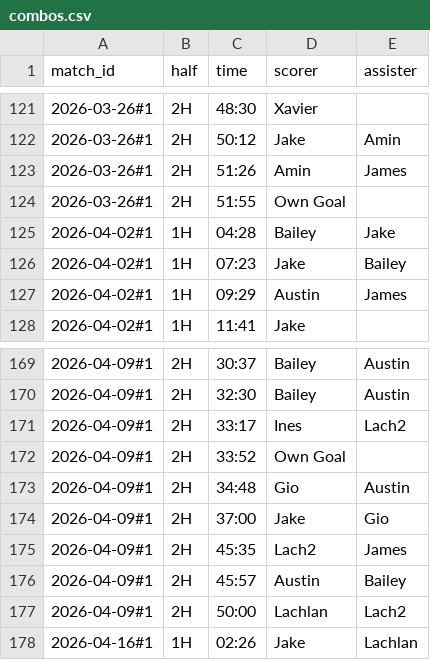
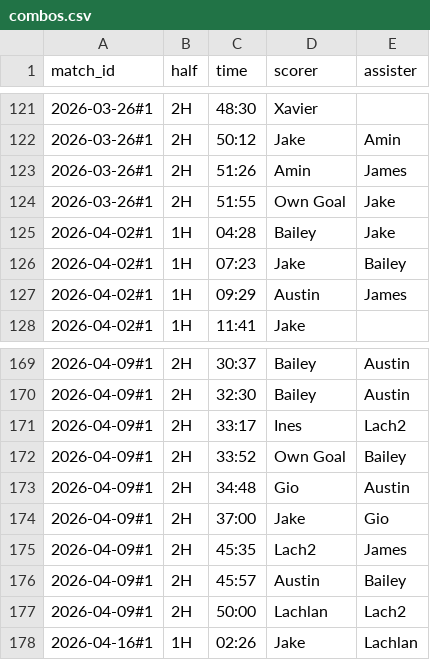
Before and after one commit to Lachiee/aero_soccer, a CSV file: combos.csv, drawn as a sheet; only a part is shown, gaps mark what is left out.

Commit message:
Update combos.csv

```diff
--- a/combos.csv
+++ b/combos.csv
@@ -123,3 +123,3 @@ match_id,half,time,scorer,assister
 2026-03-26#1,2H,51:26,Amin,James
-2026-03-26#1,2H,51:55,Own Goal,
+2026-03-26#1,2H,51:55,Own Goal,Jake
 2026-04-02#1,1H,04:28,Bailey,Jake
@@ -171,3 +171,3 @@ match_id,half,time,scorer,assister
 2026-04-09#1,2H,33:17,Ines,Lach2
-2026-04-09#1,2H,33:52,Own Goal,
+2026-04-09#1,2H,33:52,Own Goal,Bailey
 2026-04-09#1,2H,34:48,Gio,Austin
```
